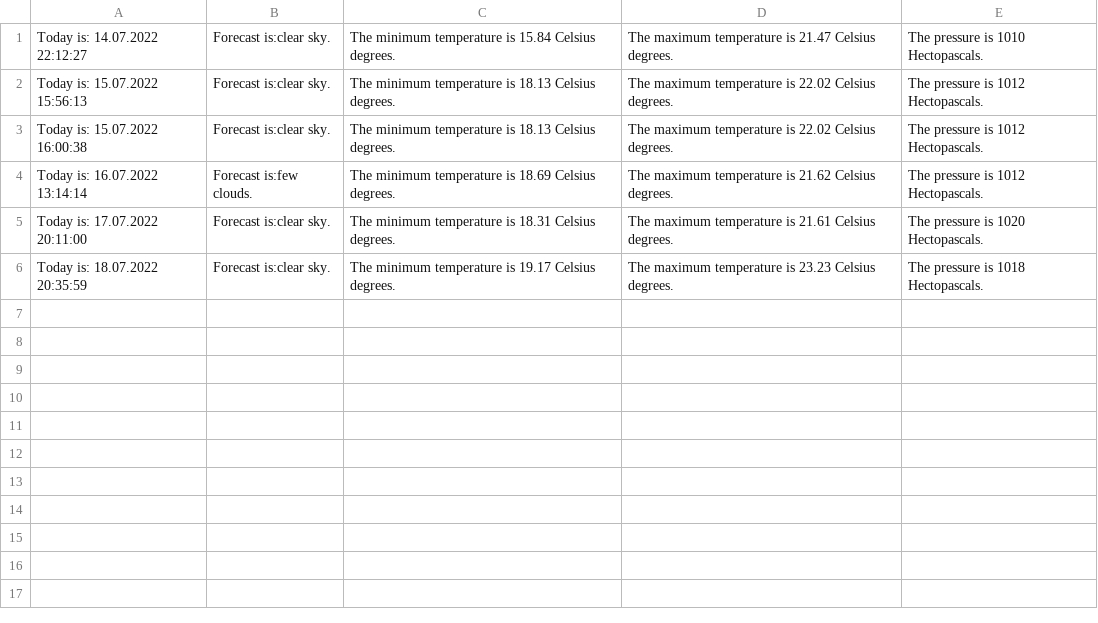
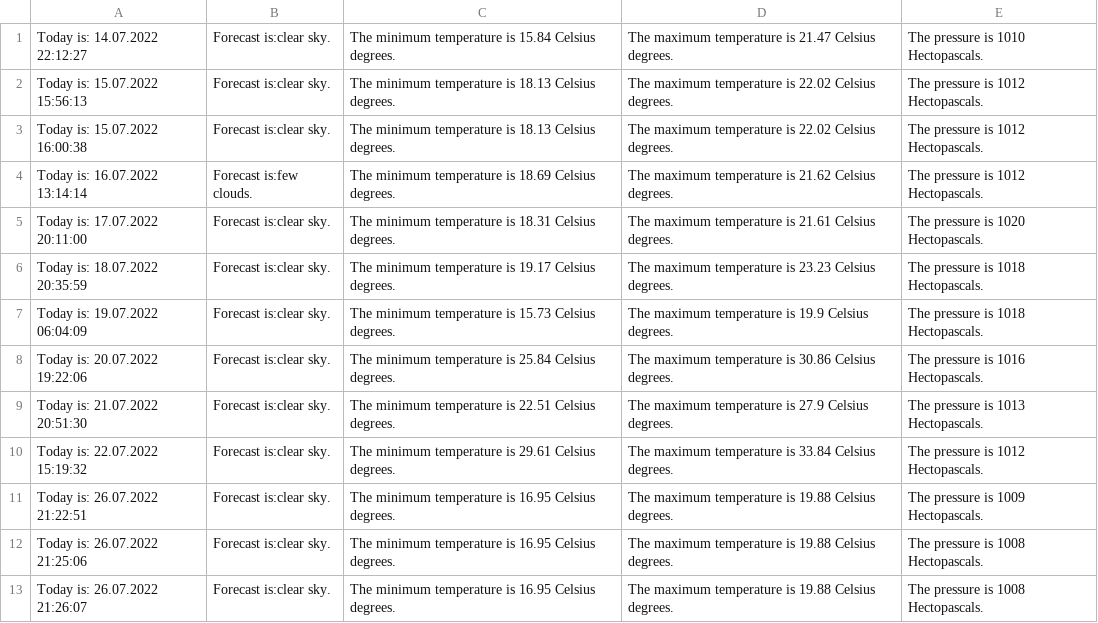
Before and after one commit to Indearel/WarsawForecast, a CSV file: weather.csv, drawn as a sheet.

Commit message:
Small tweaks + data update

```diff
--- a/weather.csv
+++ b/weather.csv
@@ -6 +6,8 @@ Today is: 17.07.2022 20:11:00, Forecast is:clear sky. , The minimum temperature
 Today is: 18.07.2022 20:35:59, Forecast is:clear sky. , The minimum temperature is 19.17 Celsius degrees. , The maximum temperature is 23.23 Celsius degrees. , The pressure is 1018 Hectopascals.
+Today is: 19.07.2022 06:04:09, Forecast is:clear sky. , The minimum temperature is 15.73 Celsius degrees. , The maximum temperature is 19.9 Celsius degrees. , The pressure is 1018 Hectopascals.
+Today is: 20.07.2022 19:22:06, Forecast is:clear sky., The minimum temperature is 25.84 Celsius degrees., The maximum temperature is 30.86 Celsius degrees., The pressure is 1016 Hectopascals.
+Today is: 21.07.2022 20:51:30, Forecast is:clear sky., The minimum temperature is 22.51 Celsius degrees., The maximum temperature is 27.9 Celsius degrees., The pressure is 1013 Hectopascals.
+Today is: 22.07.2022 15:19:32, Forecast is:clear sky., The minimum temperature is 29.61 Celsius degrees., The maximum temperature is 33.84 Celsius degrees., The pressure is 1012 Hectopascals.
+Today is: 26.07.2022 21:22:51, Forecast is:clear sky., The minimum temperature is 16.95 Celsius degrees., The maximum temperature is 19.88 Celsius degrees., The pressure is 1009 Hectopascals.
+Today is: 26.07.2022 21:25:06, Forecast is:clear sky., The minimum temperature is 16.95 Celsius degrees., The maximum temperature is 19.88 Celsius degrees., The pressure is 1008 Hectopascals.
+Today is: 26.07.2022 21:26:07, Forecast is:clear sky., The minimum temperature is 16.95 Celsius degrees., The maximum temperature is 19.88 Celsius degrees., The pressure is 1008 Hectopascals.
```
Also changed, not shown: 1 other file.
